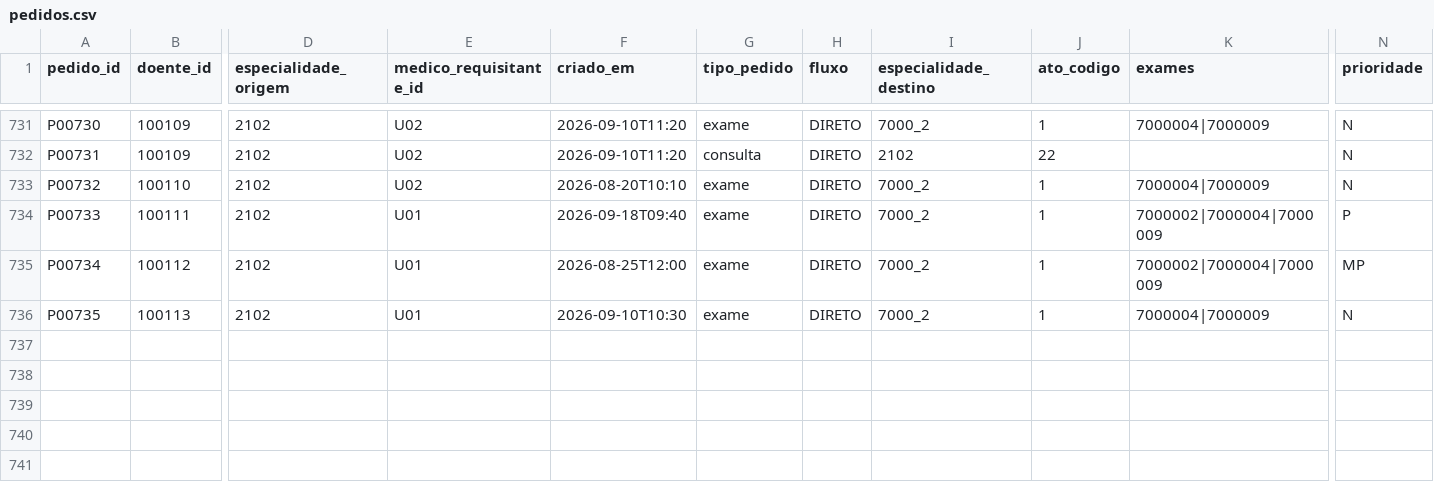
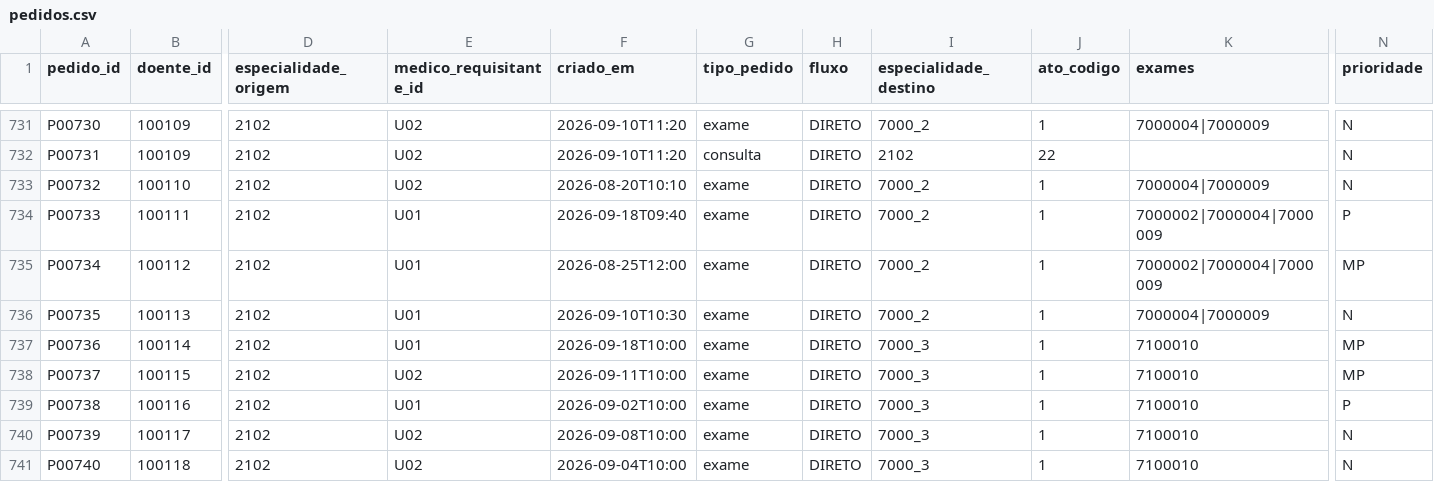
Before and after one commit to icetapanho2/ipo-chalange-, a CSV file: dados/pedidos.csv, drawn as a sheet; only a part is shown, gaps mark what is left out; rows hold the shown columns only; the diff names each change by its address in the sheet, - before the commit and + after, or states it on an @@ line.

```diff
--- a/dados/pedidos.csv
+++ b/dados/pedidos.csv
+row 737: P00736 | 100114 | 2102 | U01 | 2026-09-18T10:00 | exame | DIRETO | 7000_3 | 1 | 7100010 | MP
+row 738: P00737 | 100115 | 2102 | U02 | 2026-09-11T10:00 | exame | DIRETO | 7000_3 | 1 | 7100010 | MP
+row 739: P00738 | 100116 | 2102 | U01 | 2026-09-02T10:00 | exame | DIRETO | 7000_3 | 1 | 7100010 | P
+row 740: P00739 | 100117 | 2102 | U02 | 2026-09-08T10:00 | exame | DIRETO | 7000_3 | 1 | 7100010 | N
+row 741: P00740 | 100118 | 2102 | U02 | 2026-09-04T10:00 | exame | DIRETO | 7000_3 | 1 | 7100010 | N
```
Also changed, not shown: dados/doentes.csv, dados/eventos.csv, 32 other files.
